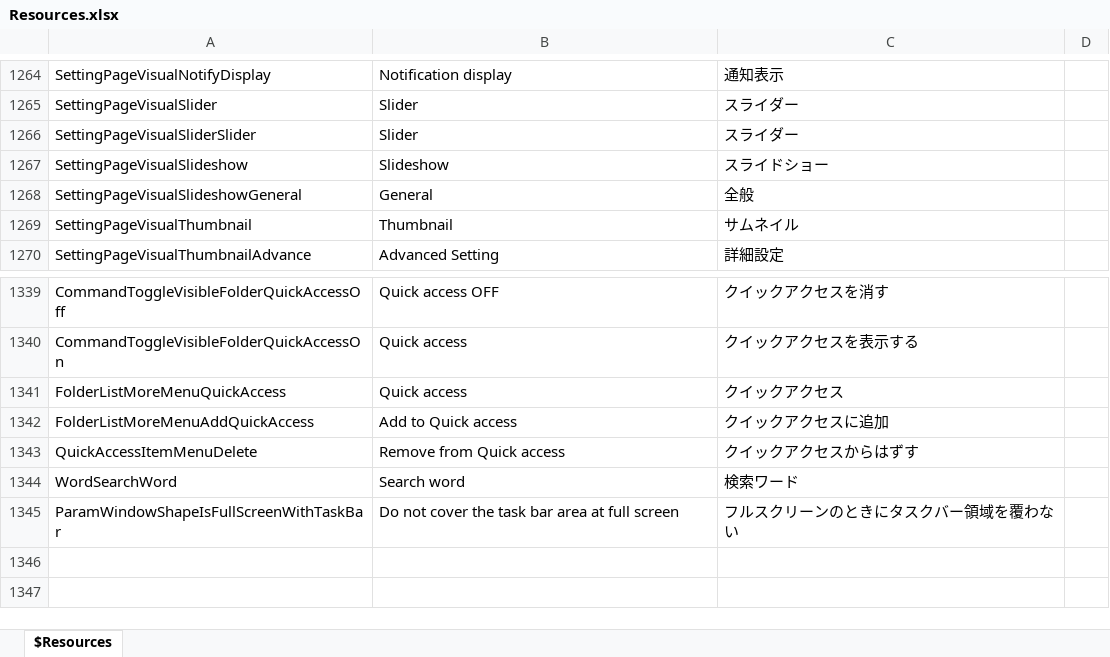
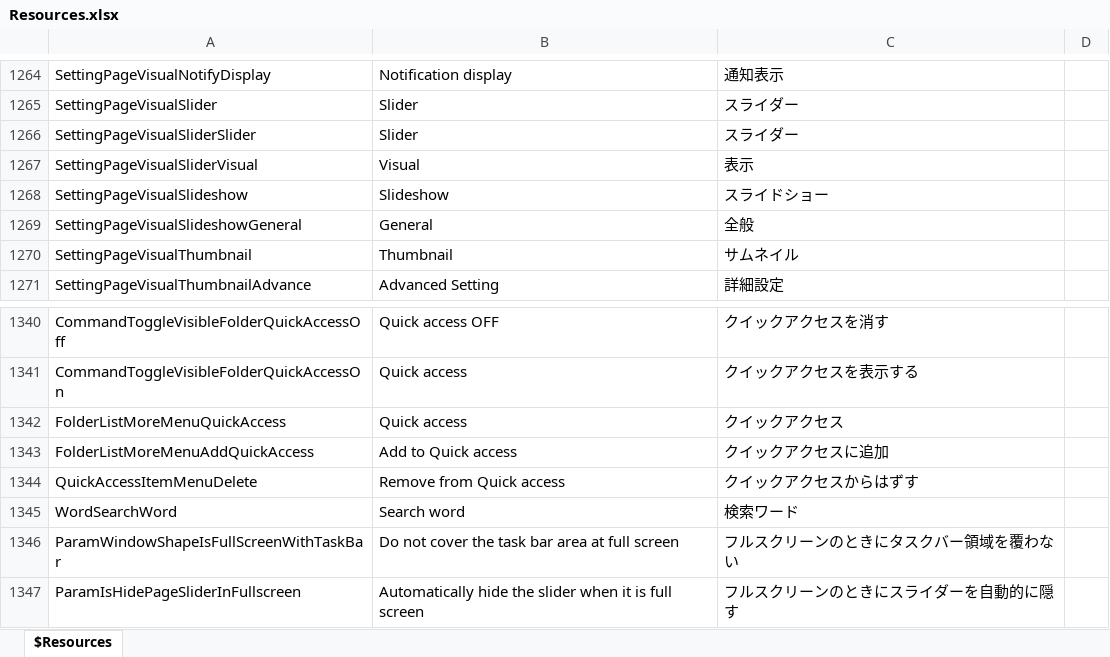
Before and after one commit to karma-sun/neeview, an Excel workbook: Language/Resources.xlsx, sheet $Resources, drawn as a sheet; only a part is shown, gaps mark what is left out; values as stored, in another font and other column widths than the file's, no borders; the diff names each change by its address in the sheet, - before the commit and + after, or states it on an @@ line.

```diff
--- a/Language/Resources.xlsx (sheet $Resources)
+++ b/Language/Resources.xlsx (sheet $Resources)
+row 1267: SettingPageVisualSliderVisual | Visual | 表示
+row 1347: ParamIsHidePageSliderInFullscreen | Automatically hide the slider when it is full screen | フルスクリーンのときにスライダーを自動的に隠す
```
Also changed, not shown: 7 other files.
